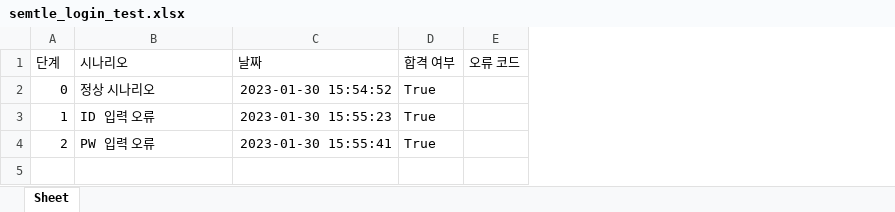
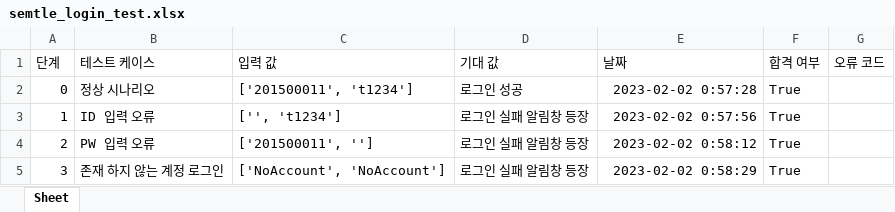
Before and after one commit to SemtleManager/Test-Automation-Script, an Excel workbook: semtle_login_test.xlsx, sheet Sheet, drawn as a sheet; values as stored, in another font and other column widths than the file's, no borders; addresses are those after the commit; the diff names each change by its address in the sheet, - before the commit and + after, or states it on an @@ line.

```diff
--- a/semtle_login_test.xlsx (sheet Sheet)
+++ b/semtle_login_test.xlsx (sheet Sheet)
+column C (입력 값), rows 2-4: ['201500011', 't1234'] | ['', 't1234'] | ['201500011', '']
+column D (기대 값), rows 2-4: 로그인 성공 | 로그인 실패 알림창 등장 | 로그인 실패 알림창 등장
-B1: 시나리오
+B1: 테스트 케이스
-E2 (날짜): 2023-01-30 15:54:52
+E2 (날짜): 2023-02-02 0:57:28
-E3 (날짜): 2023-01-30 15:55:23
+E3 (날짜): 2023-02-02 0:57:56
-E4 (날짜): 2023-01-30 15:55:41
+E4 (날짜): 2023-02-02 0:58:12
+row 5: 3 | 존재 하지 않는 계정 로그인 | ['NoAccount', 'NoAccount'] | 로그인 실패 알림창 등장 | 2023-02-02 0:58:29 | True
```
Also changed, not shown: semtle_signup_test.xlsx, 2 other files.
